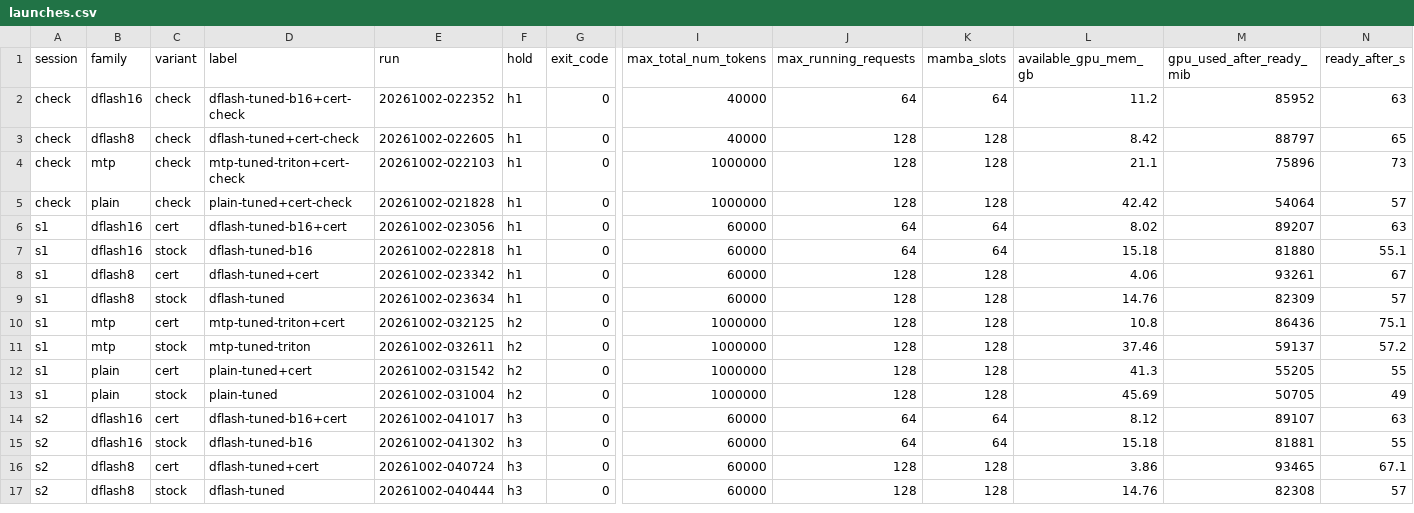
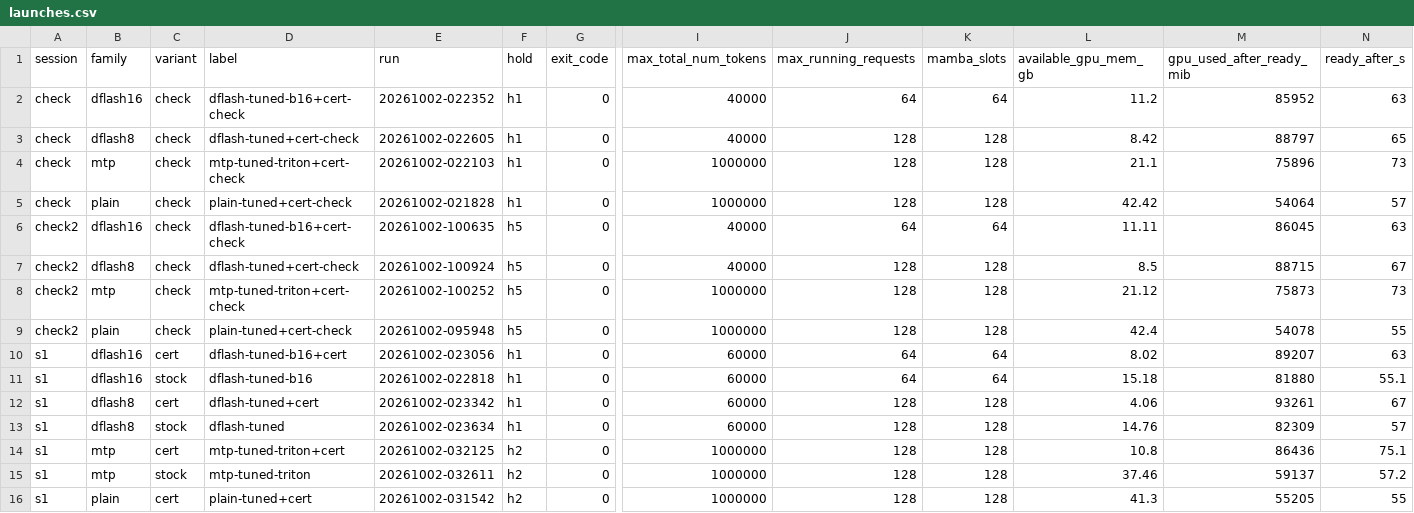
Before and after one commit to SamMausberg/verified-progress, a CSV file: evidence/certified_head/served/launches.csv, drawn as a sheet; only a part is shown, gaps mark what is left out; the shorter side is filled out with more unchanged rows; rows hold the shown columns only; the diff names each change by its address in the sheet, - before the commit and + after, or states it on an @@ line.

```diff
--- a/evidence/certified_head/served/launches.csv
+++ b/evidence/certified_head/served/launches.csv
+row 6: check2 | dflash16 | check | dflash-tuned-b16+cert-check | 20261002-100635 | h5 | 0 | 40000 | 64 | 64 | 11.11 | 86045 | 63
+row 7: check2 | dflash8 | check | dflash-tuned+cert-check | 20261002-100924 | h5 | 0 | 40000 | 128 | 128 | 8.5 | 88715 | 67
+row 8: check2 | mtp | check | mtp-tuned-triton+cert-check | 20261002-100252 | h5 | 0 | 1000000 | 128 | 128 | 21.12 | 75873 | 73
+row 9: check2 | plain | check | plain-tuned+cert-check | 20261002-095948 | h5 | 0 | 1000000 | 128 | 128 | 42.4 | 54078 | 55
```
Also changed, not shown: evidence/certified_head/served/capture_memory.csv, evidence/certified_head/served/check.csv, 5 other files.
